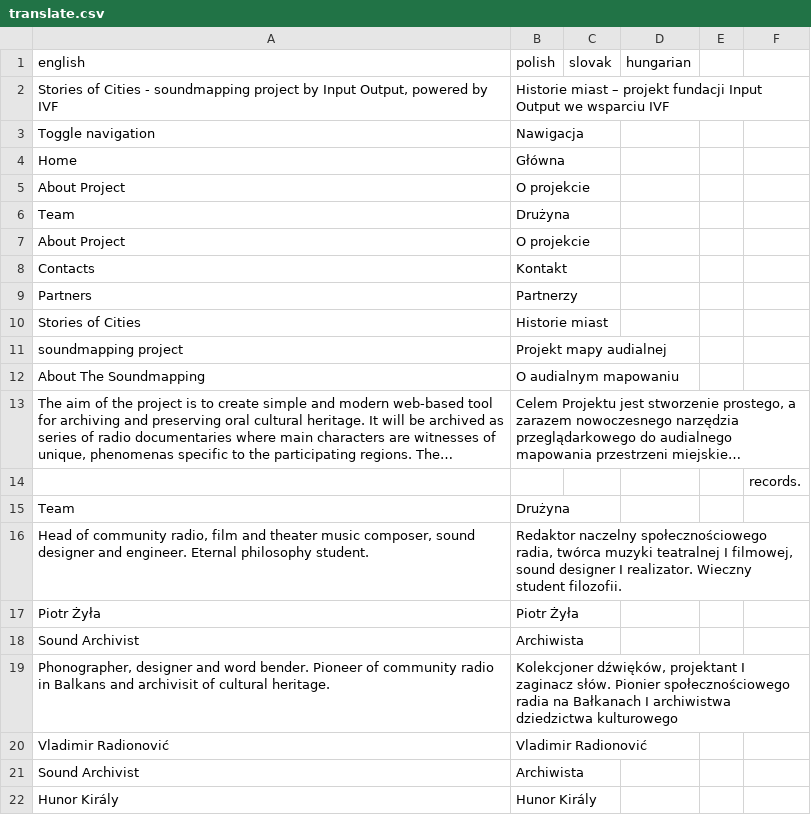
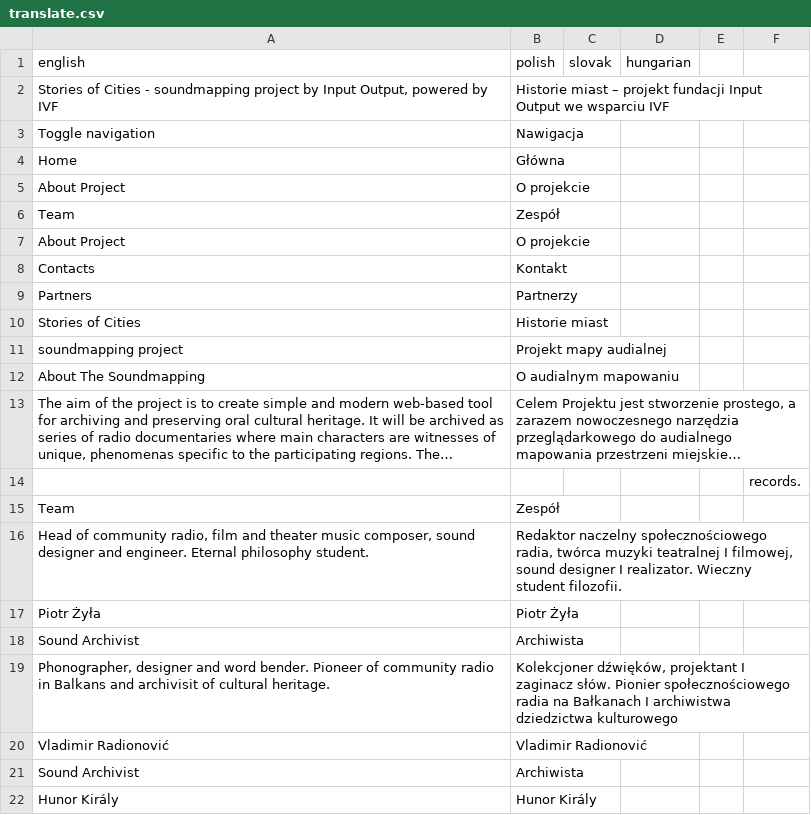
Before and after one commit to InputOutputFoundation/InputOutputFoundation.github.io-soundmapping, a CSV file: translate.csv, drawn as a sheet; only a part is shown; long unchanged cells end in ….

Commit message:
another translation fix

```diff
--- a/translate.csv
+++ b/translate.csv
@@ -5,3 +5,3 @@ Home,Główna,,,,
 About Project,O projekcie,,,,
-Team,Drużyna,,,,
+Team,Zespół,,,,
 About Project,O projekcie,,,,
@@ -14,3 +14,3 @@ About The Soundmapping,O audialnym mapowaniu,,,,
 ,,,,,records.
-Team,Drużyna,,,,
+Team,Zespół,,,,
 "Head of community radio, film and theater music composer, sound designer and engineer. Eternal philosophy student.","Redaktor naczelny społecznościowego radia, twórca muzyki teatralnej I filmowej, sound designer I realizator. Wieczny student filozofii. ",,,,
```
Also changed, not shown: 1 other file.
